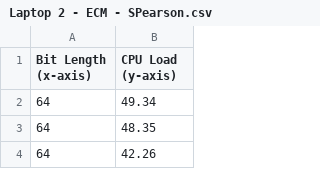
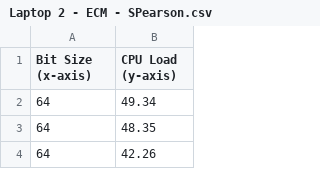
Before and after one commit to Kenjicci/Statistical-Tools-for-Thesis-2, a CSV file: Objective 2/Laptop 2 - ECM - SPearson.csv, drawn as a sheet; only a part is shown.

Commit message:
bit size rename | obj 1 and 2

```diff
--- a/Objective 2/Laptop 2 - ECM - SPearson.csv
+++ b/Objective 2/Laptop 2 - ECM - SPearson.csv
@@ -1,2 +1,2 @@
-Bit Length (x-axis) ,CPU Load (y-axis)
+Bit Size (x-axis) ,CPU Load (y-axis)
 64,49.34
```
Also changed, not shown: Objective 2/Laptop 2 - QS - SPearson.csv, 13 other files.
